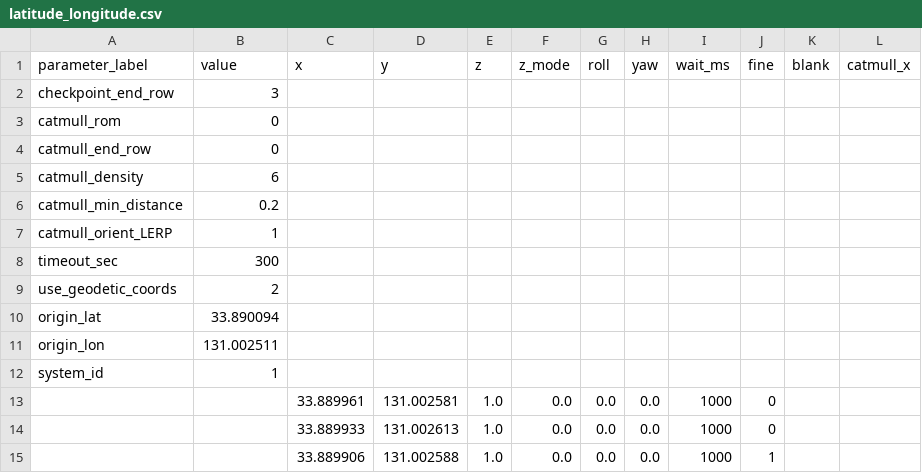
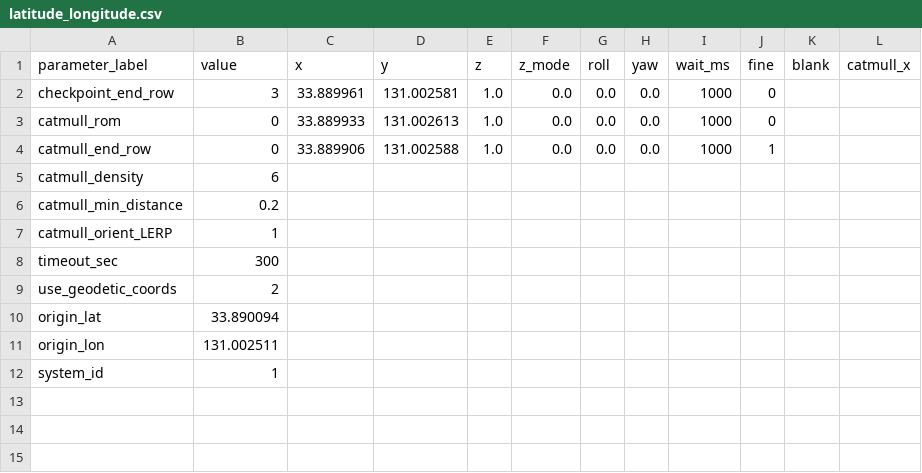
Before and after one commit to KyutechUnderWater/kyubic_ros, a CSV file: kyubic_ws/src/control/automatic/planning/path_planner/assets/sample/latitude_longitude.csv, drawn as a sheet; only a part is shown; rows hold the shown columns only; the diff names each change by its address in the sheet, - before the commit and + after, or states it on an @@ line.

Commit message:
Align geodetic coordinate sample format

```diff
--- a/kyubic_ws/src/control/automatic/planning/path_planner/assets/sample/latitude_longitude.csv
+++ b/kyubic_ws/src/control/automatic/planning/path_planner/assets/sample/latitude_longitude.csv
-C2 (x): (empty)
+C2 (x): 33.889961
-D2 (y): (empty)
+D2 (y): 131.002581
-E2:E4 (z): (empty)
+E2:E4 (z): 1.0
-F2:F4 (z_mode): (empty)
+F2:F4 (z_mode): 0.0
-G2:G4 (roll): (empty)
+G2:G4 (roll): 0.0
-H2:H4 (yaw): (empty)
+H2:H4 (yaw): 0.0
-I2:I4 (wait_ms): (empty)
+I2:I4 (wait_ms): 1000
-J2:J3 (fine): (empty)
+J2:J3 (fine): 0
-C3 (x): (empty)
+C3 (x): 33.889933
-D3 (y): (empty)
+D3 (y): 131.002613
-C4 (x): (empty)
+C4 (x): 33.889906
-D4 (y): (empty)
+D4 (y): 131.002588
-J4 (fine): (empty)
+J4 (fine): 1
-row 13:  |  | 33.889961 | 131.002581 | 1.0 | 0.0 | 0.0 | 0.0 | 1000 | 0
-row 14:  |  | 33.889933 | 131.002613 | 1.0 | 0.0 | 0.0 | 0.0 | 1000 | 0
-row 15:  |  | 33.889906 | 131.002588 | 1.0 | 0.0 | 0.0 | 0.0 | 1000 | 1
```
